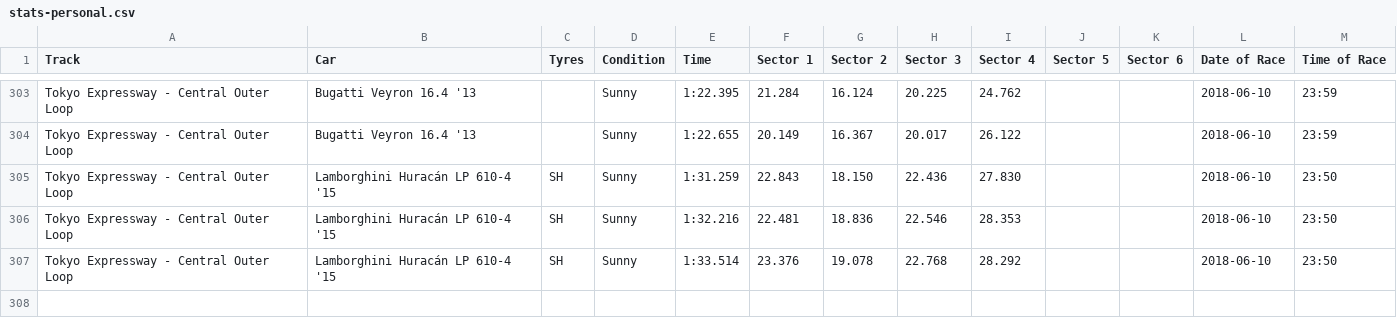
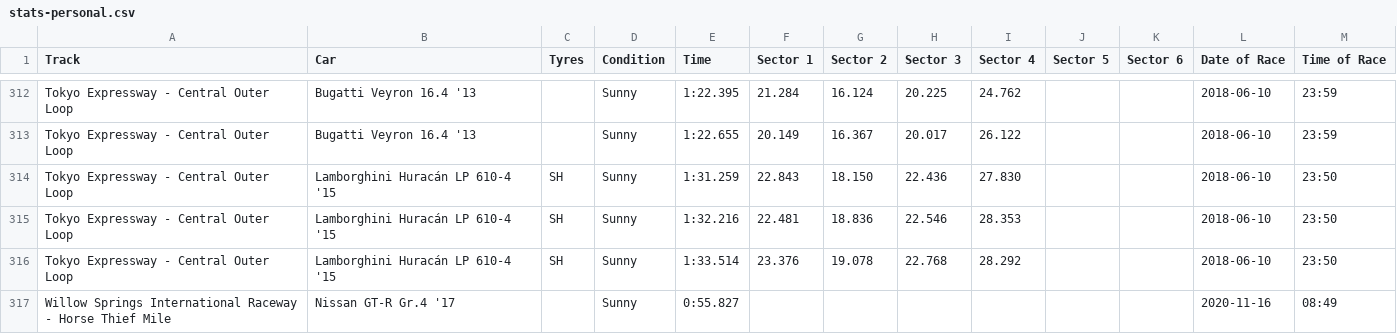
Before and after one commit to cncplyr/datasets-games, a CSV file: ps4/gran-turismo-sport/stats-personal.csv, drawn as a sheet; only a part is shown, gaps mark what is left out; the diff covers the shown part only; the diff names each change by its address in the sheet, - before the commit and + after, or states it on an @@ line.

```diff
--- a/ps4/gran-turismo-sport/stats-personal.csv
+++ b/ps4/gran-turismo-sport/stats-personal.csv
+row 317: Willow Springs International Raceway - Horse Thief Mile | Nissan GT-R Gr.4 '17 |  | Sunny | 0:55.827 |  |  |  |  |  |  | 2020-11-16 | 08:49
```
Also changed, not shown: 9 added rows elsewhere in this file.
